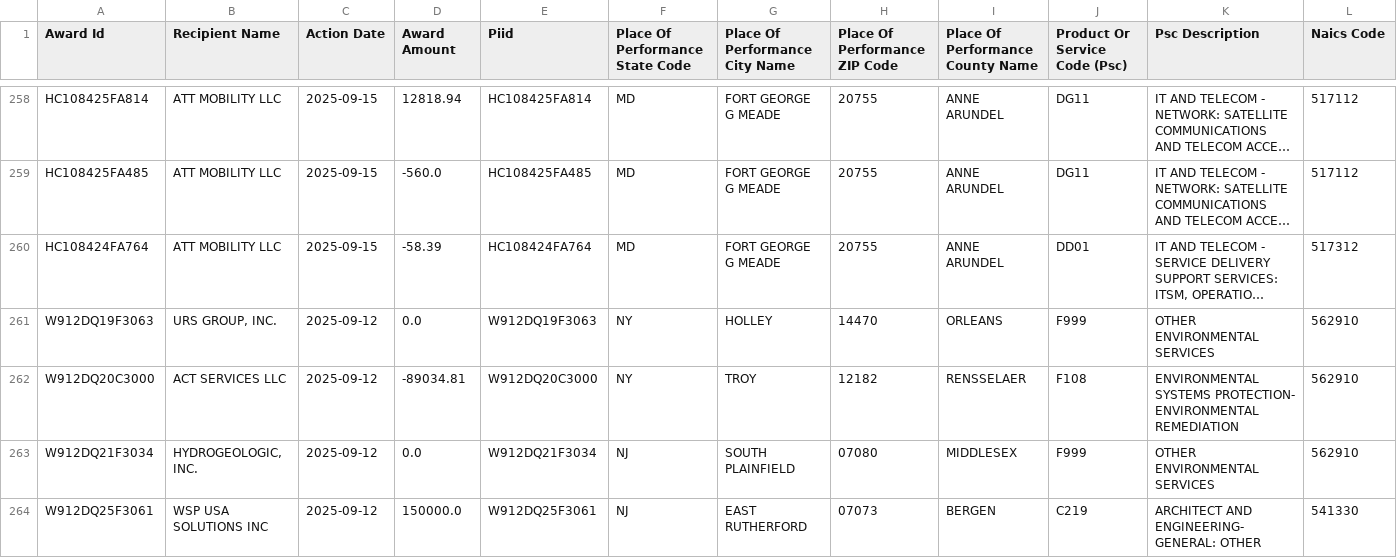
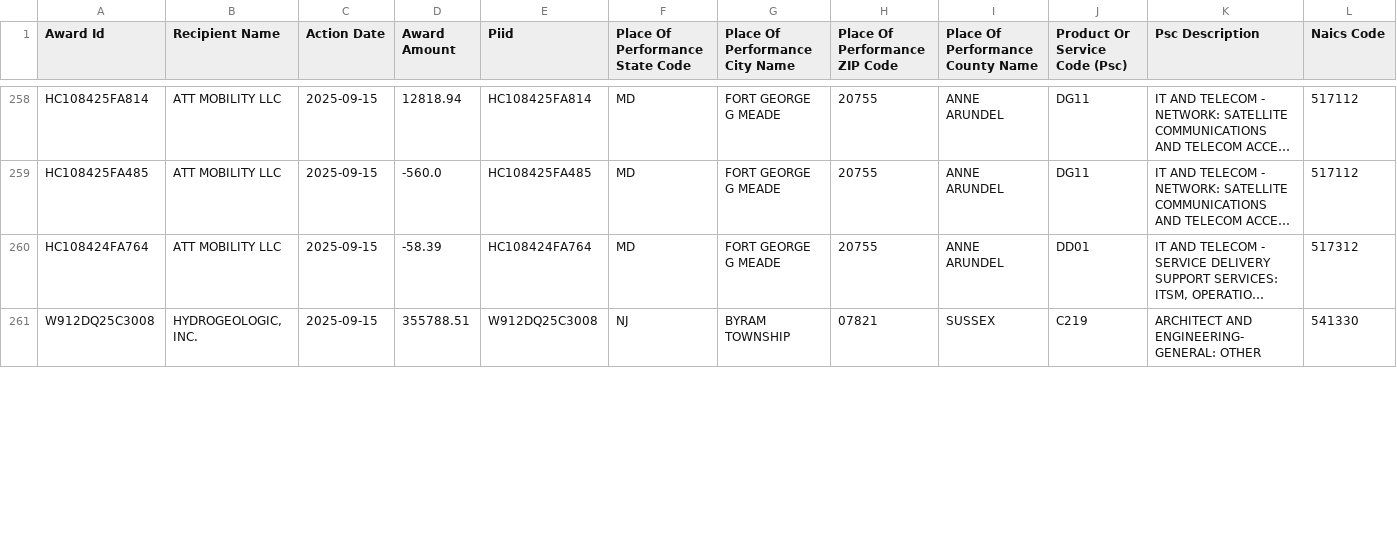
Before and after one commit to feldmangn/nih-awards-tracker, a CSV file: data/dod_awards_last_90d.csv, drawn as a sheet; only a part is shown, gaps mark what is left out; long unchanged cells end in …; removed rows and columns are numbered as before the commit, all else as after; rows hold the shown columns only; the diff covers the shown part only; the diff names each change by its address in the sheet, - before the commit and + after, or states it on an @@ line.

```diff
--- a/data/dod_awards_last_90d.csv
+++ b/data/dod_awards_last_90d.csv
-row 261: W912DQ19F3063 | URS GROUP, INC. | 2025-09-12 | 0.0 | W912DQ19F3063 | NY | HOLLEY | 14470 | ORLEANS | F999 | OTHER ENVIRONMENTAL SERVICES | 562910
-row 262: W912DQ20C3000 | ACT SERVICES LLC | 2025-09-12 | -89034.81 | W912DQ20C3000 | NY | TROY | 12182 | RENSSELAER | F108 | ENVIRONMENTAL SYSTEMS PROTECTION- ENVIRONMENTAL REMEDIATION | 562910
-row 263: W912DQ21F3034 | HYDROGEOLOGIC, INC. | 2025-09-12 | 0.0 | W912DQ21F3034 | NJ | SOUTH PLAINFIELD | 07080 | MIDDLESEX | F999 | OTHER ENVIRONMENTAL SERVICES | 562910
-A261 (Award Id): W912DQ25F3061
+A261 (Award Id): W912DQ25C3008
-B261 (Recipient Name): WSP USA SOLUTIONS INC
+B261 (Recipient Name): HYDROGEOLOGIC, INC.
-C261 (Action Date): 2025-09-12
+C261 (Action Date): 2025-09-15
-D261 (Award Amount): 150000.0
+D261 (Award Amount): 355788.51
-E261 (Piid): W912DQ25F3061
+E261 (Piid): W912DQ25C3008
-G261 (Place Of Performance City Name): EAST RUTHERFORD
+G261 (Place Of Performance City Name): BYRAM TOWNSHIP
-H261 (Place Of Performance ZIP Code): 07073
+H261 (Place Of Performance ZIP Code): 07821
-I261 (Place Of Performance County Name): BERGEN
+I261 (Place Of Performance County Name): SUSSEX
```
Also changed, not shown: 2 added rows, 5 removed rows, 32 moved rows and 7 edited cells elsewhere in this file, data/cms_awards_last_90d.csv, data/doe_awards_last_90d.csv, 24 other files.
